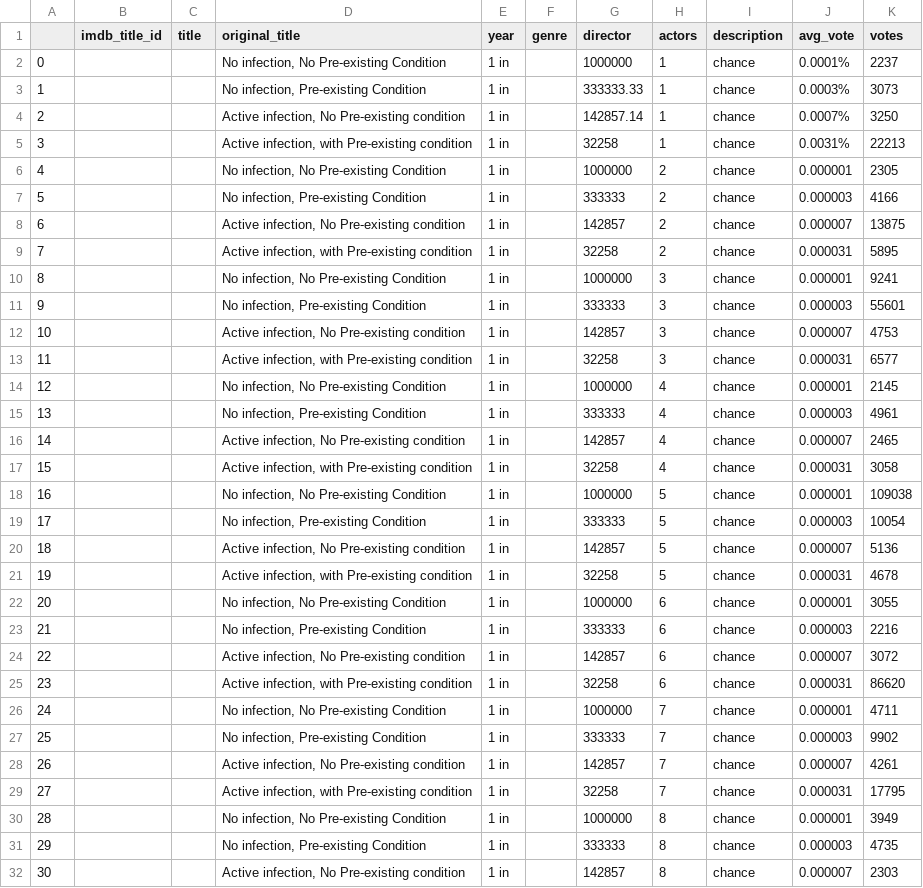
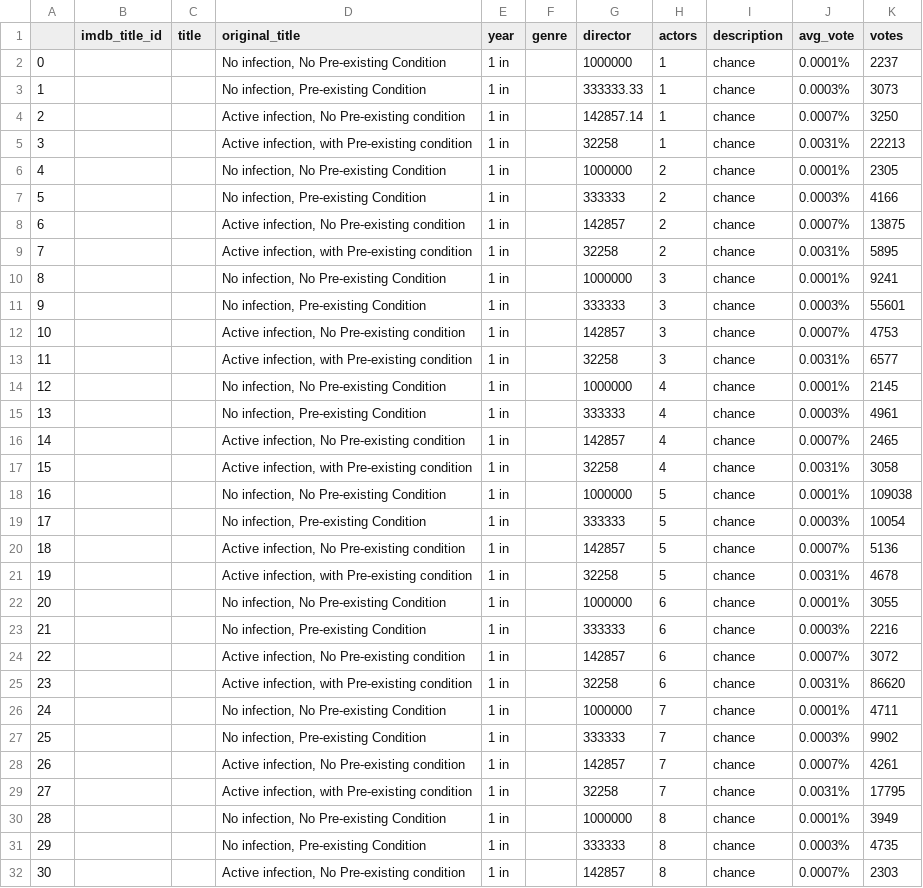
Before and after one commit to edwardjohansson/covidriskcalc, a CSV file: movies.csv, drawn as a sheet; only a part is shown; the diff covers the shown part only.

Commit message:
updated csv

```diff
--- a/movies.csv
+++ b/movies.csv
@@ -5,28 +5,28 @@
 3,,,"Active infection, with Pre-existing condition",1 in ,,32258,1,chance,0.0031%,22213
-4,,,"No infection, No Pre-existing Condition",1 in ,,1000000,2,chance,0.000001,2305
-5,,,"No infection, Pre-existing Condition",1 in ,,333333,2,chance,0.000003,4166
-6,,,"Active infection, No Pre-existing condition",1 in ,,142857,2,chance,0.000007,13875
-7,,,"Active infection, with Pre-existing condition",1 in ,,32258,2,chance,0.000031,5895
-8,,,"No infection, No Pre-existing Condition",1 in ,,1000000,3,chance,0.000001,9241
-9,,,"No infection, Pre-existing Condition",1 in ,,333333,3,chance,0.000003,55601
-10,,,"Active infection, No Pre-existing condition",1 in ,,142857,3,chance,0.000007,4753
-11,,,"Active infection, with Pre-existing condition",1 in ,,32258,3,chance,0.000031,6577
-12,,,"No infection, No Pre-existing Condition",1 in ,,1000000,4,chance,0.000001,2145
-13,,,"No infection, Pre-existing Condition",1 in ,,333333,4,chance,0.000003,4961
-14,,,"Active infection, No Pre-existing condition",1 in ,,142857,4,chance,0.000007,2465
-15,,,"Active infection, with Pre-existing condition",1 in ,,32258,4,chance,0.000031,3058
-16,,,"No infection, No Pre-existing Condition",1 in ,,1000000,5,chance,0.000001,109038
-17,,,"No infection, Pre-existing Condition",1 in ,,333333,5,chance,0.000003,10054
-18,,,"Active infection, No Pre-existing condition",1 in ,,142857,5,chance,0.000007,5136
-19,,,"Active infection, with Pre-existing condition",1 in ,,32258,5,chance,0.000031,4678
-20,,,"No infection, No Pre-existing Condition",1 in ,,1000000,6,chance,0.000001,3055
-21,,,"No infection, Pre-existing Condition",1 in ,,333333,6,chance,0.000003,2216
-22,,,"Active infection, No Pre-existing condition",1 in ,,142857,6,chance,0.000007,3072
-23,,,"Active infection, with Pre-existing condition",1 in ,,32258,6,chance,0.000031,86620
-24,,,"No infection, No Pre-existing Condition",1 in ,,1000000,7,chance,0.000001,4711
-25,,,"No infection, Pre-existing Condition",1 in ,,333333,7,chance,0.000003,9902
-26,,,"Active infection, No Pre-existing condition",1 in ,,142857,7,chance,0.000007,4261
-27,,,"Active infection, with Pre-existing condition",1 in ,,32258,7,chance,0.000031,17795
-28,,,"No infection, No Pre-existing Condition",1 in ,,1000000,8,chance,0.000001,3949
-29,,,"No infection, Pre-existing Condition",1 in ,,333333,8,chance,0.000003,4735
-30,,,"Active infection, No Pre-existing condition",1 in ,,142857,8,chance,0.000007,2303
+4,,,"No infection, No Pre-existing Condition",1 in ,,1000000,2,chance,0.0001%,2305
+5,,,"No infection, Pre-existing Condition",1 in ,,333333,2,chance,0.0003%,4166
+6,,,"Active infection, No Pre-existing condition",1 in ,,142857,2,chance,0.0007%,13875
+7,,,"Active infection, with Pre-existing condition",1 in ,,32258,2,chance,0.0031%,5895
+8,,,"No infection, No Pre-existing Condition",1 in ,,1000000,3,chance,0.0001%,9241
+9,,,"No infection, Pre-existing Condition",1 in ,,333333,3,chance,0.0003%,55601
+10,,,"Active infection, No Pre-existing condition",1 in ,,142857,3,chance,0.0007%,4753
+11,,,"Active infection, with Pre-existing condition",1 in ,,32258,3,chance,0.0031%,6577
+12,,,"No infection, No Pre-existing Condition",1 in ,,1000000,4,chance,0.0001%,2145
+13,,,"No infection, Pre-existing Condition",1 in ,,333333,4,chance,0.0003%,4961
+14,,,"Active infection, No Pre-existing condition",1 in ,,142857,4,chance,0.0007%,2465
+15,,,"Active infection, with Pre-existing condition",1 in ,,32258,4,chance,0.0031%,3058
+16,,,"No infection, No Pre-existing Condition",1 in ,,1000000,5,chance,0.0001%,109038
+17,,,"No infection, Pre-existing Condition",1 in ,,333333,5,chance,0.0003%,10054
+18,,,"Active infection, No Pre-existing condition",1 in ,,142857,5,chance,0.0007%,5136
+19,,,"Active infection, with Pre-existing condition",1 in ,,32258,5,chance,0.0031%,4678
+20,,,"No infection, No Pre-existing Condition",1 in ,,1000000,6,chance,0.0001%,3055
+21,,,"No infection, Pre-existing Condition",1 in ,,333333,6,chance,0.0003%,2216
+22,,,"Active infection, No Pre-existing condition",1 in ,,142857,6,chance,0.0007%,3072
+23,,,"Active infection, with Pre-existing condition",1 in ,,32258,6,chance,0.0031%,86620
+24,,,"No infection, No Pre-existing Condition",1 in ,,1000000,7,chance,0.0001%,4711
+25,,,"No infection, Pre-existing Condition",1 in ,,333333,7,chance,0.0003%,9902
+26,,,"Active infection, No Pre-existing condition",1 in ,,142857,7,chance,0.0007%,4261
+27,,,"Active infection, with Pre-existing condition",1 in ,,32258,7,chance,0.0031%,17795
+28,,,"No infection, No Pre-existing Condition",1 in ,,1000000,8,chance,0.0001%,3949
+29,,,"No infection, Pre-existing Condition",1 in ,,333333,8,chance,0.0003%,4735
+30,,,"Active infection, No Pre-existing condition",1 in ,,142857,8,chance,0.0007%,2303
```
Also changed, not shown: 45 edited cells elsewhere in this file.
